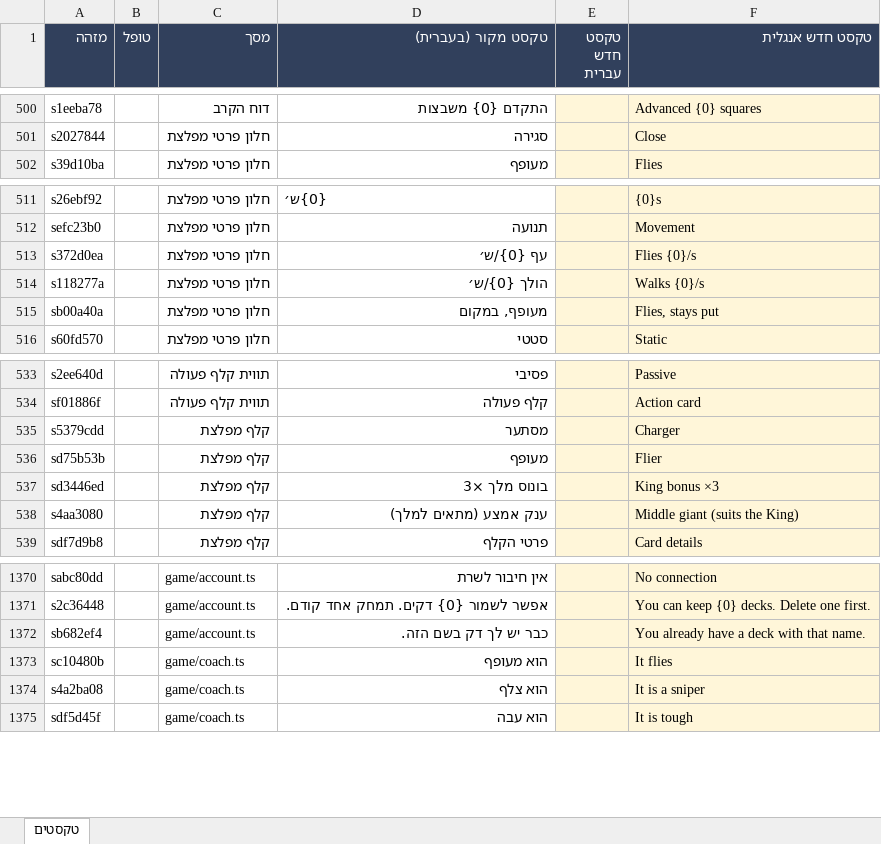
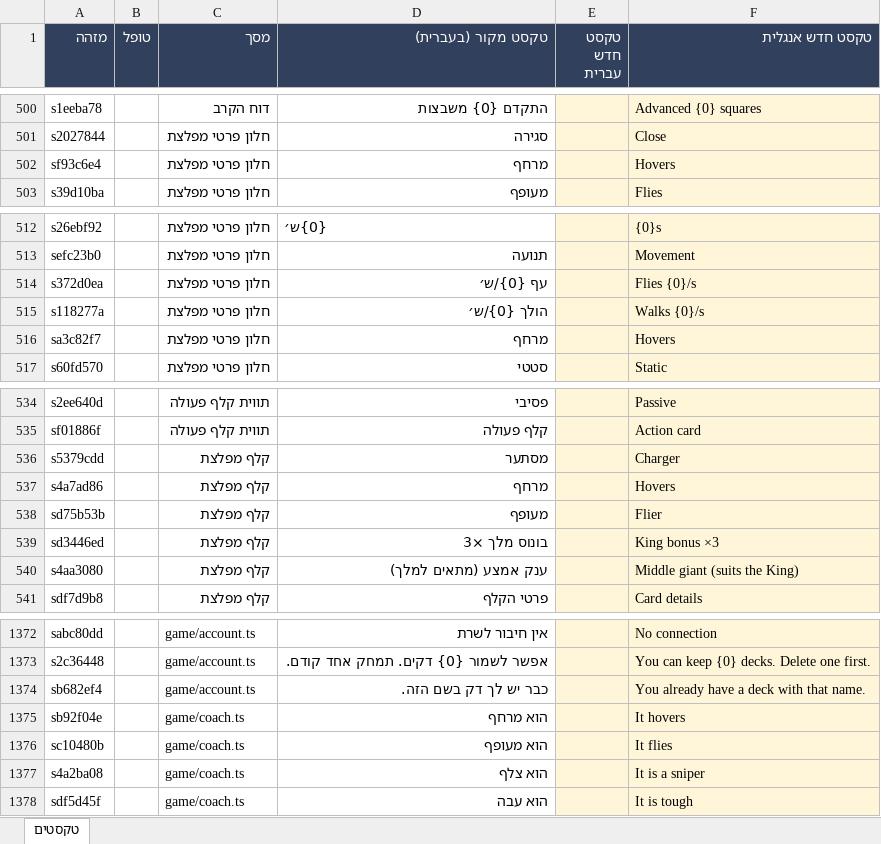
Before and after one commit to UncleOr/amanda, an Excel workbook: docs/COPY.xlsx, sheet טקסטים, drawn as a sheet; only a part is shown, gaps mark what is left out; values as stored, in another font and other column widths than the file's, no borders; removed rows and columns are numbered as before the commit, all else as after; the diff names each change by its address in the sheet, - before the commit and + after, or states it on an @@ line.

```diff
--- a/docs/COPY.xlsx (sheet טקסטים)
+++ b/docs/COPY.xlsx (sheet טקסטים)
+row 502: sf93c6e4 |  | חלון פרטי מפלצת | מרחף |  | Hovers
-row 515: sb00a40a |  | חלון פרטי מפלצת | מעופף, במקום |  | Flies, stays put
+row 516: sa3c82f7 |  | חלון פרטי מפלצת | מרחף |  | Hovers
+row 537: s4a7ad86 |  | קלף מפלצת | מרחף |  | Hovers
+row 1375: sb92f04e |  | game/coach.ts | הוא מרחף |  | It hovers
```
Also changed, not shown: 10 other files.
